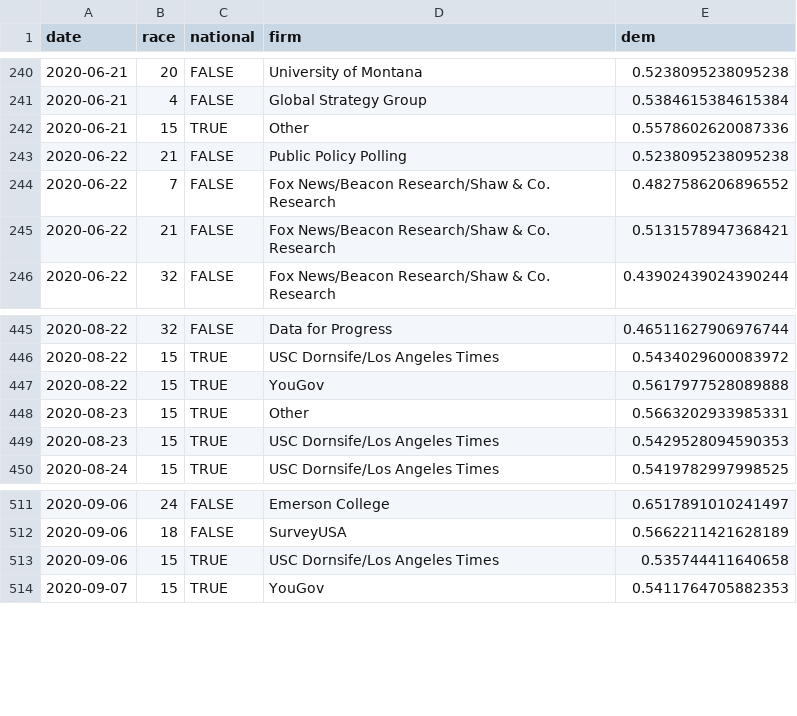
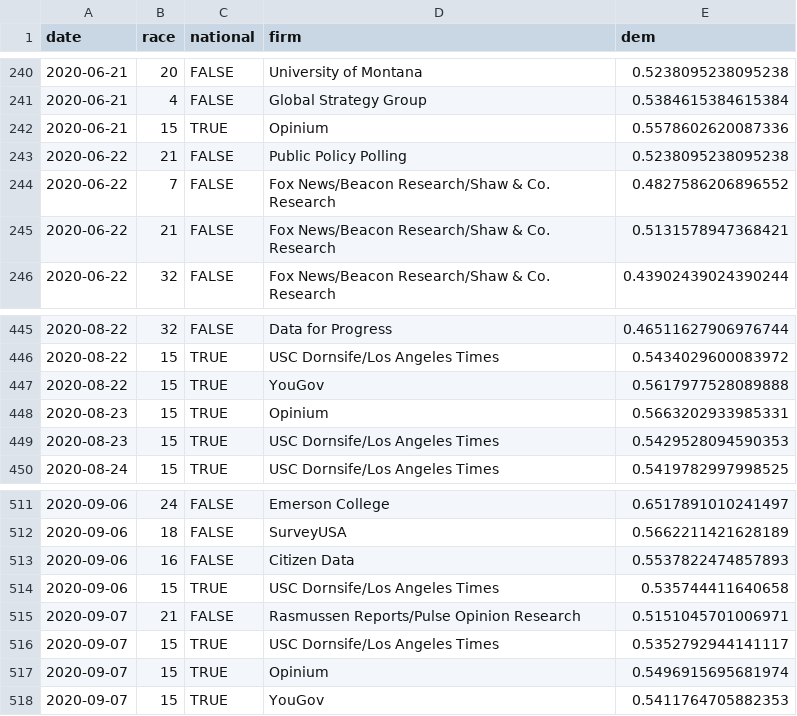
Before and after one commit to CoryMcCartan/senate, a CSV file: docs/polls.csv, drawn as a sheet; only a part is shown, gaps mark what is left out.

```diff
--- a/docs/polls.csv
+++ b/docs/polls.csv
@@ -241,3 +241,3 @@ date,race,national,firm,dem
 2020-06-21,4,FALSE,Global Strategy Group,0.5384615384615384
-2020-06-21,15,TRUE,Other,0.5578602620087336
+2020-06-21,15,TRUE,Opinium,0.5578602620087336
 2020-06-22,21,FALSE,Public Policy Polling,0.5238095238095238
@@ -447,3 +447,3 @@ date,race,national,firm,dem
 2020-08-22,15,TRUE,YouGov,0.5617977528089888
-2020-08-23,15,TRUE,Other,0.5663202933985331
+2020-08-23,15,TRUE,Opinium,0.5663202933985331
 2020-08-23,15,TRUE,USC Dornsife/Los Angeles Times,0.5429528094590353
@@ -512,3 +512,7 @@ date,race,national,firm,dem
 2020-09-06,18,FALSE,SurveyUSA,0.5662211421628189
+2020-09-06,16,FALSE,Citizen Data,0.5537822474857893
 2020-09-06,15,TRUE,USC Dornsife/Los Angeles Times,0.535744411640658
+2020-09-07,21,FALSE,Rasmussen Reports/Pulse Opinion Research,0.5151045701006971
+2020-09-07,15,TRUE,USC Dornsife/Los Angeles Times,0.5352792944141117
+2020-09-07,15,TRUE,Opinium,0.5496915695681974
 2020-09-07,15,TRUE,YouGov,0.5411764705882353
```
Also changed, not shown: docs/history.csv, docs/race_history.csv, 2 other files.
